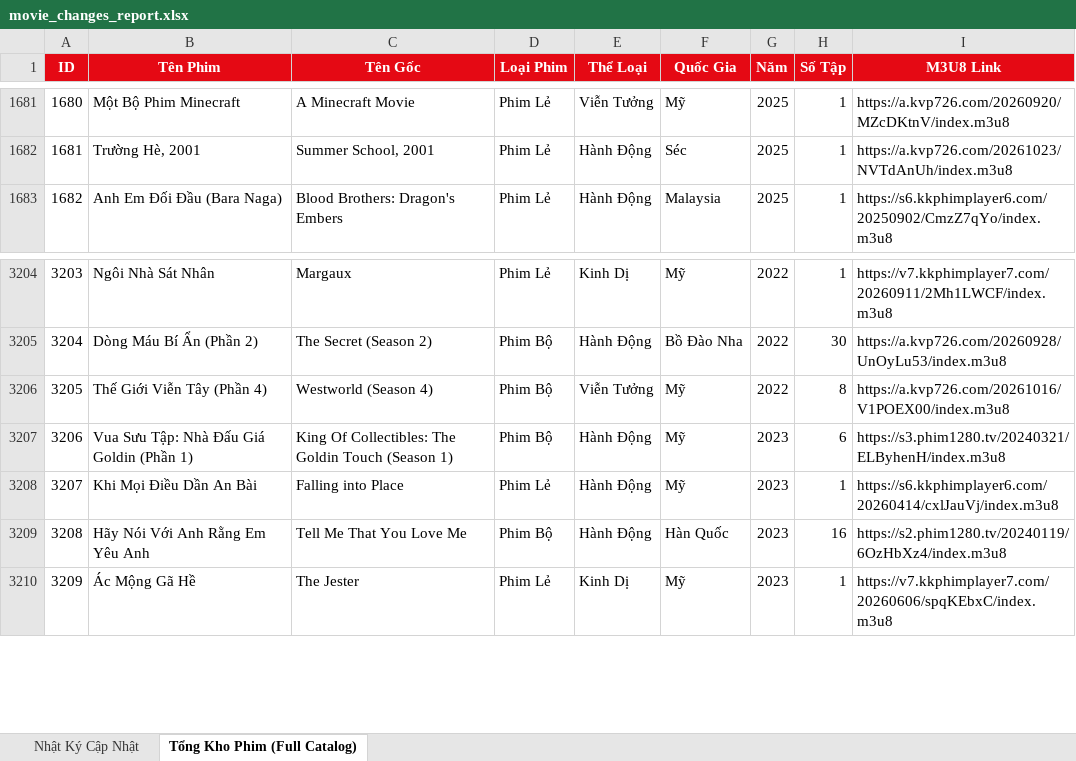
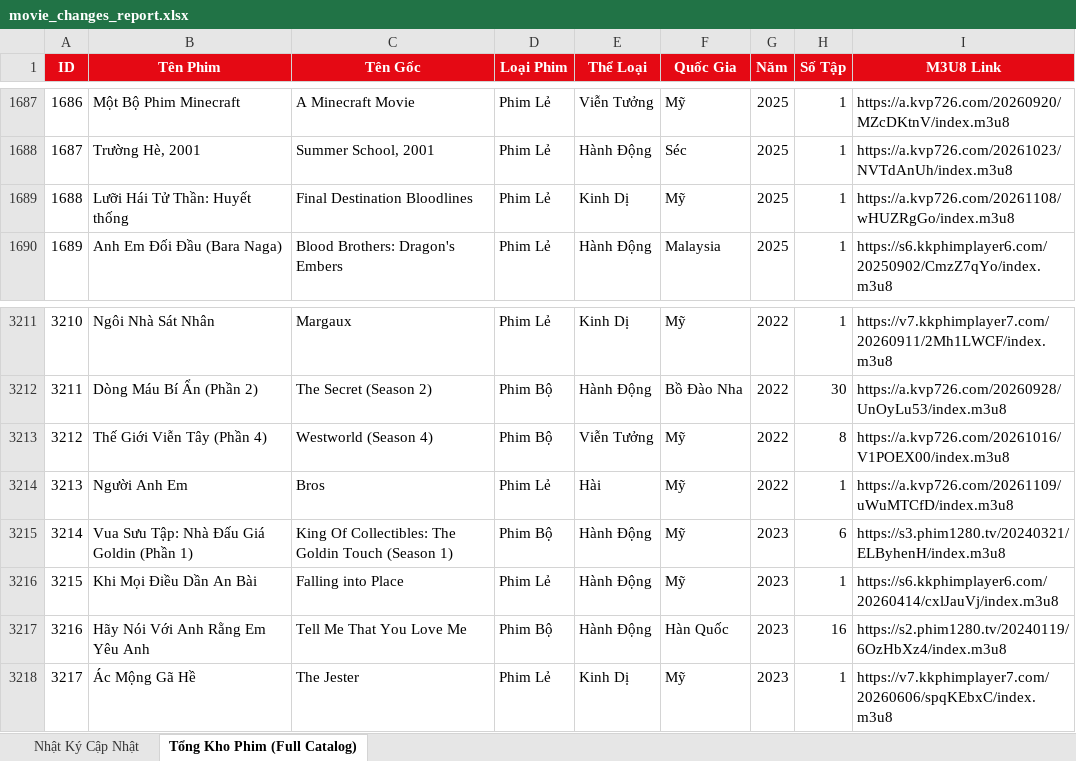
Before and after one commit to exorcisthb/Phim, an Excel workbook: movie_changes_report.xlsx, sheet Tổng Kho Phim (Full Catalog), drawn as a sheet; only a part is shown, gaps mark what is left out; values as stored, in another font and other column widths than the file's, no borders; the diff covers the shown part only; the diff names each change by its address in the sheet, - before the commit and + after, or states it on an @@ line.

```diff
--- a/movie_changes_report.xlsx (sheet Tổng Kho Phim (Full Catalog))
+++ b/movie_changes_report.xlsx (sheet Tổng Kho Phim (Full Catalog))
@@ column A (ID) renumbered from row 159 down @@
+row 1689: 1688 | Lưỡi Hái Tử Thần: Huyết thống | Final Destination Bloodlines | Phim Lẻ | Kinh Dị | Mỹ | 2025 | 1 | https://a.kvp726.com/20261108/wHUZRgGo/index.m3u8
+row 3214: 3213 | Người Anh Em | Bros | Phim Lẻ | Hài | Mỹ | 2022 | 1 | https://a.kvp726.com/20261109/uWuMTCfD/index.m3u8
```
Also changed, not shown: 6 added rows elsewhere in this sheet, sheet Nhật Ký Cập Nhật, 2 other files.
